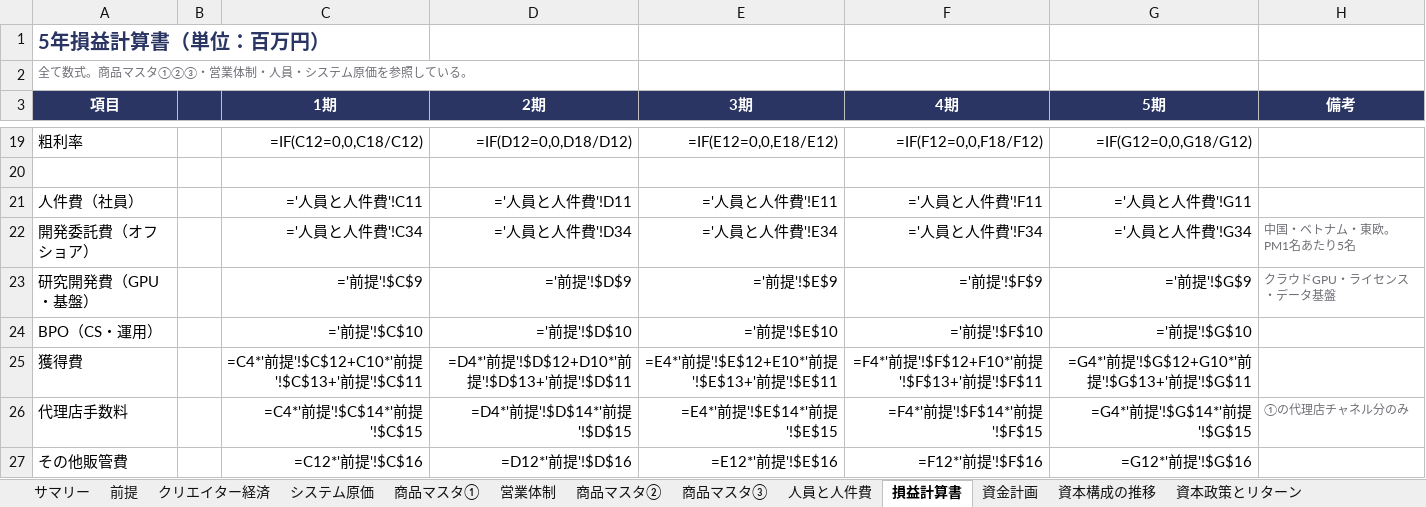
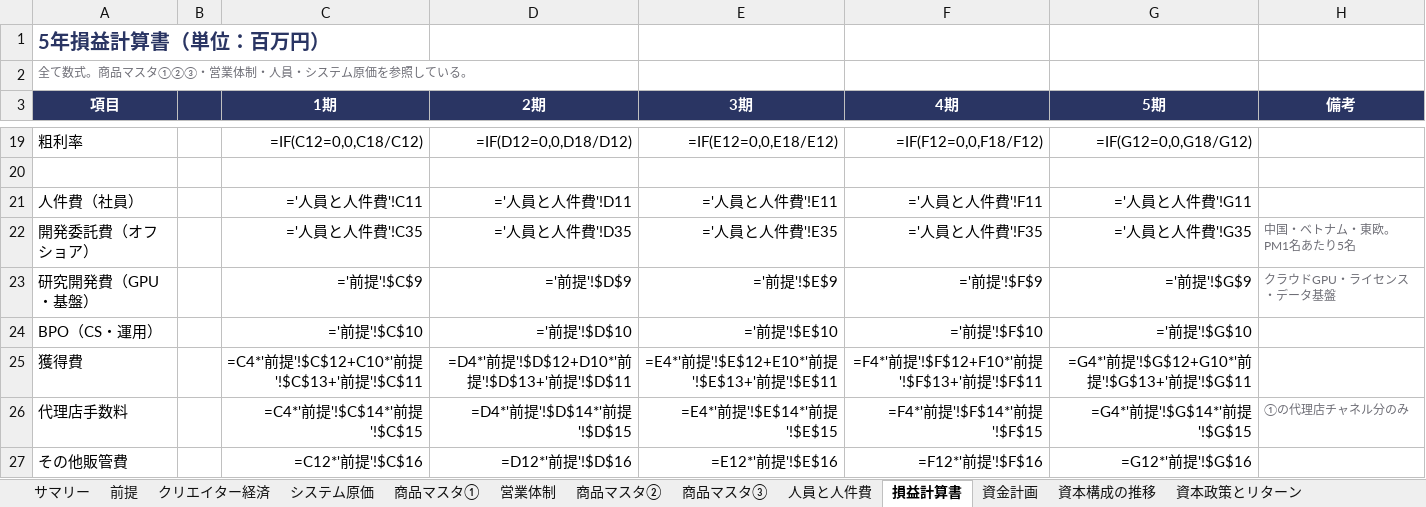
Before and after one commit to bpn333333/test, an Excel workbook: 事業計画_Ver1.5.xlsx, sheet 損益計算書, drawn as a sheet; only a part is shown, gaps mark what is left out; values as stored, in another font and other column widths than the file's, no borders; formulas without a stored value are shown as written; the diff names each change by its address in the sheet, - before the commit and + after, or states it on an @@ line.

```diff
--- a/事業計画_Ver1.5.xlsx (sheet 損益計算書)
+++ b/事業計画_Ver1.5.xlsx (sheet 損益計算書)
-C22 (1期): ='人員と人件費'!C34
+C22 (1期): ='人員と人件費'!C35
-D22 (2期): ='人員と人件費'!D34
+D22 (2期): ='人員と人件費'!D35
-E22 (3期): ='人員と人件費'!E34
+E22 (3期): ='人員と人件費'!E35
-F22 (4期): ='人員と人件費'!F34
+F22 (4期): ='人員と人件費'!F35
-G22 (5期): ='人員と人件費'!G34
+G22 (5期): ='人員と人件費'!G35
```
Also changed, not shown: sheet 人員と人件費, 4 other files.
